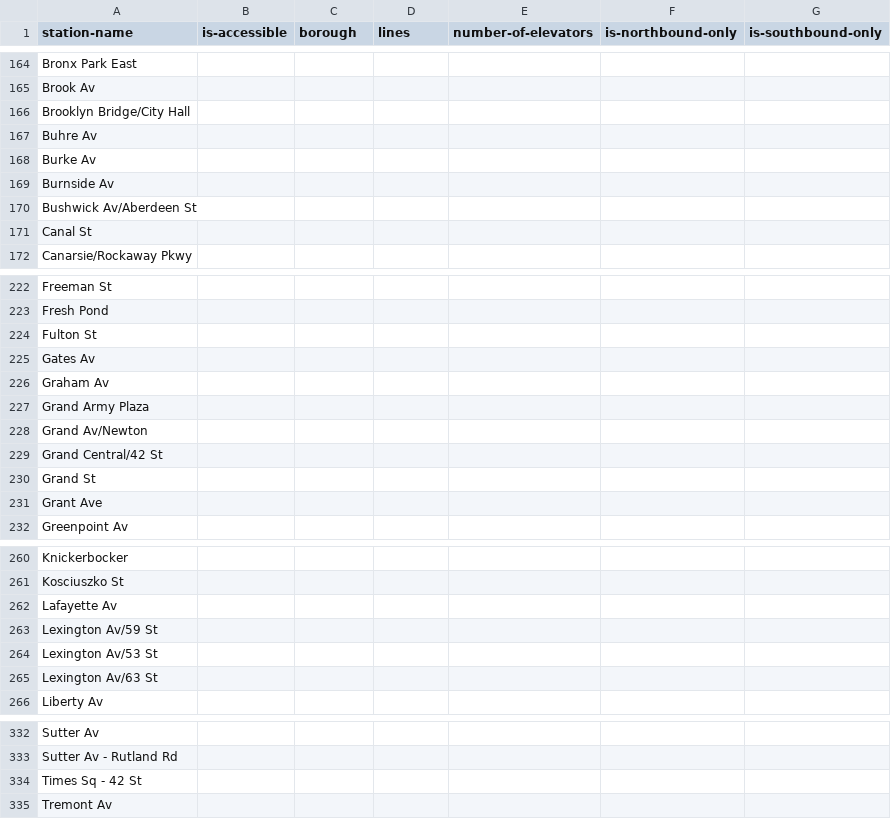
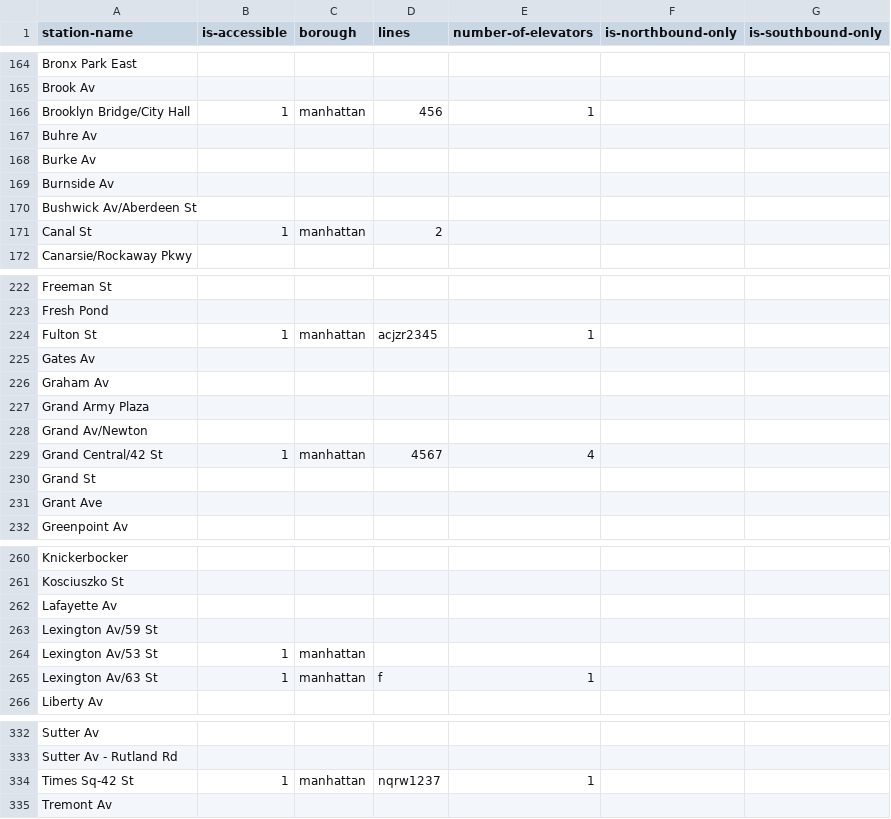
Before and after one commit to nydailynews/elevator-mta, a CSV file: accessible-stations.csv, drawn as a sheet; only a part is shown, gaps mark what is left out; the diff covers the shown part only.

Commit message:
updated all Manhattan stops with elevator info

```diff
--- a/accessible-stations.csv
+++ b/accessible-stations.csv
@@ -165,3 +165,3 @@ Bronx Park East,,,,,,
 Brook Av,,,,,,
-Brooklyn Bridge/City Hall,,,,,,
+Brooklyn Bridge/City Hall,1,manhattan,456,1,,
 Buhre Av,,,,,,
@@ -170,3 +170,3 @@ Burnside Av,,,,,,
 Bushwick Av/Aberdeen St,,,,,,
-Canal St,,,,,,
+Canal St,1,manhattan,2,,,
 Canarsie/Rockaway Pkwy,,,,,,
@@ -223,3 +223,3 @@ Freeman St,,,,,,
 Fresh Pond,,,,,,
-Fulton St,,,,,,
+Fulton St,1,manhattan,acjzr2345,1,,
 Gates Av,,,,,,
@@ -228,3 +228,3 @@ Grand Army Plaza,,,,,,
 Grand Av/Newton,,,,,,
-Grand Central/42 St,,,,,,
+Grand Central/42 St,1,manhattan,4567,4,,
 Grand St,,,,,,
@@ -263,4 +263,4 @@ Lafayette Av,,,,,,
 Lexington Av/59 St,,,,,,
-Lexington Av/53 St,,,,,,
-Lexington Av/63 St,,,,,,
+Lexington Av/53 St,1,manhattan,,,,
+Lexington Av/63 St,1,manhattan,f,1,,
 Liberty Av,,,,,,
@@ -333,3 +333,3 @@ Sutter Av,,,,,,
 Sutter Av - Rutland Rd,,,,,,
-Times Sq - 42 St,,,,,,
+Times Sq-42 St,1,manhattan,nqrw1237,1,,
 Tremont Av,,,,,,
```
Also changed, not shown: 31 edited cells elsewhere in this file.
